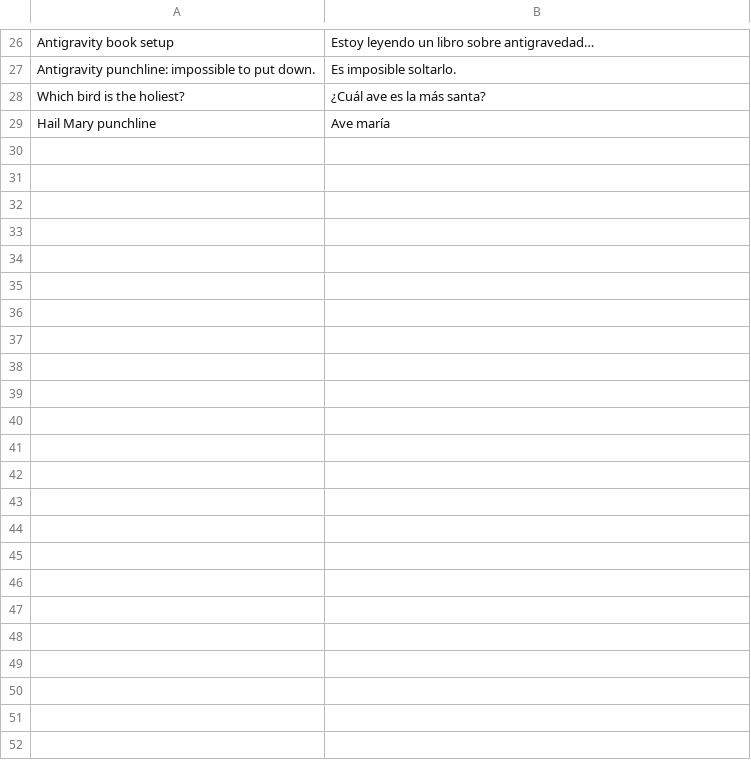
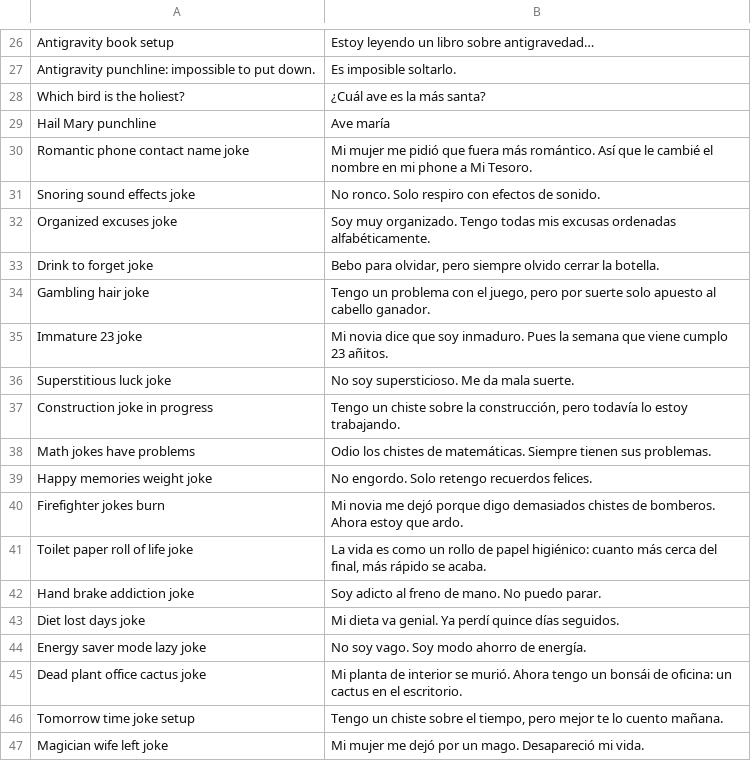
Before and after one commit to chasereyn/MemoryFlashcards, a TSV file: data/decks/chistes.tsv, drawn as a sheet; only a part is shown, gaps mark what is left out; the diff names each change by its address in the sheet, - before the commit and + after, or states it on an @@ line.

```diff
--- a/data/decks/chistes.tsv
+++ b/data/decks/chistes.tsv
+row 30: Romantic phone contact name joke | Mi mujer me pidió que fuera más romántico. Así que le cambié el nombre en mi phone a Mi Tesoro.
+row 31: Snoring sound effects joke | No ronco. Solo respiro con efectos de sonido.
+row 32: Organized excuses joke | Soy muy organizado. Tengo todas mis excusas ordenadas alfabéticamente.
+row 33: Drink to forget joke | Bebo para olvidar, pero siempre olvido cerrar la botella.
+row 34: Gambling hair joke | Tengo un problema con el juego, pero por suerte solo apuesto al cabello ganador.
+row 35: Immature 23 joke | Mi novia dice que soy inmaduro. Pues la semana que viene cumplo 23 añitos.
+row 36: Superstitious luck joke | No soy supersticioso. Me da mala suerte.
+row 37: Construction joke in progress | Tengo un chiste sobre la construcción, pero todavía lo estoy trabajando.
+row 38: Math jokes have problems | Odio los chistes de matemáticas. Siempre tienen sus problemas.
+row 39: Happy memories weight joke | No engordo. Solo retengo recuerdos felices.
+row 40: Firefighter jokes burn | Mi novia me dejó porque digo demasiados chistes de bomberos. Ahora estoy que ardo.
+row 41: Toilet paper roll of life joke | La vida es como un rollo de papel higiénico: cuanto más cerca del final, más rápido se acaba.
+row 42: Hand brake addiction joke | Soy adicto al freno de mano. No puedo parar.
+row 43: Diet lost days joke | Mi dieta va genial. Ya perdí quince días seguidos.
+row 44: Energy saver mode lazy joke | No soy vago. Soy modo ahorro de energía.
+row 45: Dead plant office cactus joke | Mi planta de interior se murió. Ahora tengo un bonsái de oficina: un cactus en el escritorio.
+row 46: Tomorrow time joke setup | Tengo un chiste sobre el tiempo, pero mejor te lo cuento mañana.
+row 47: Magician wife left joke | Mi mujer me dejó por un mago. Desapareció mi vida.
```
Also changed, not shown: data/decks/spanish.tsv, 15 other files.
